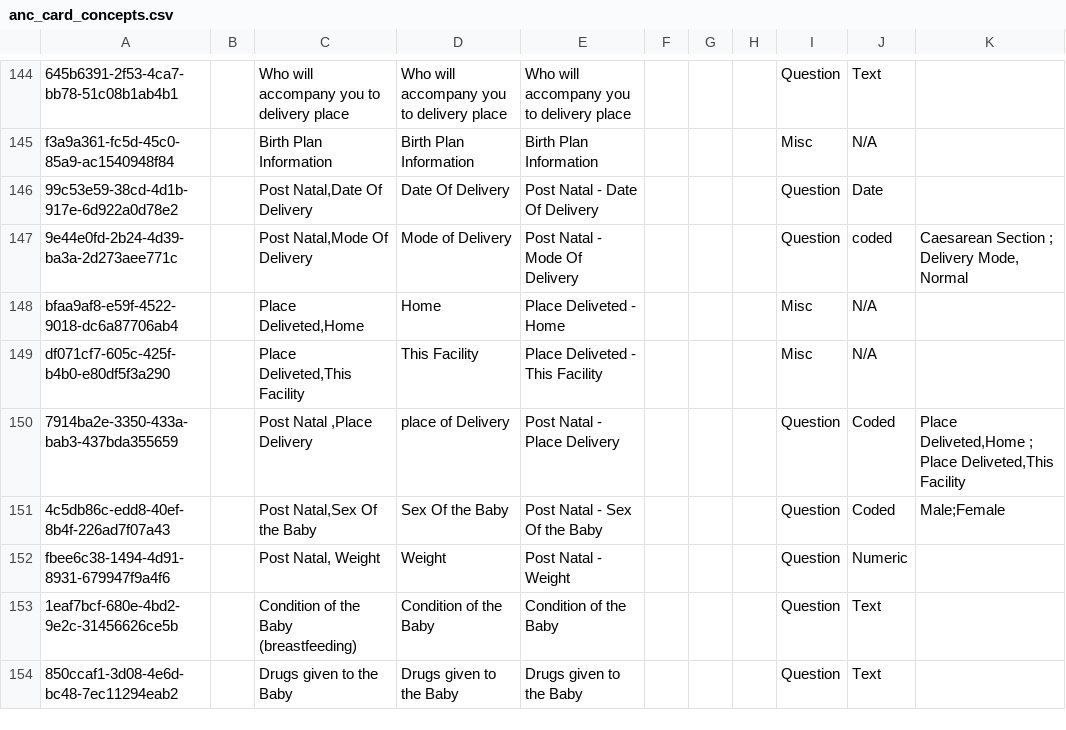
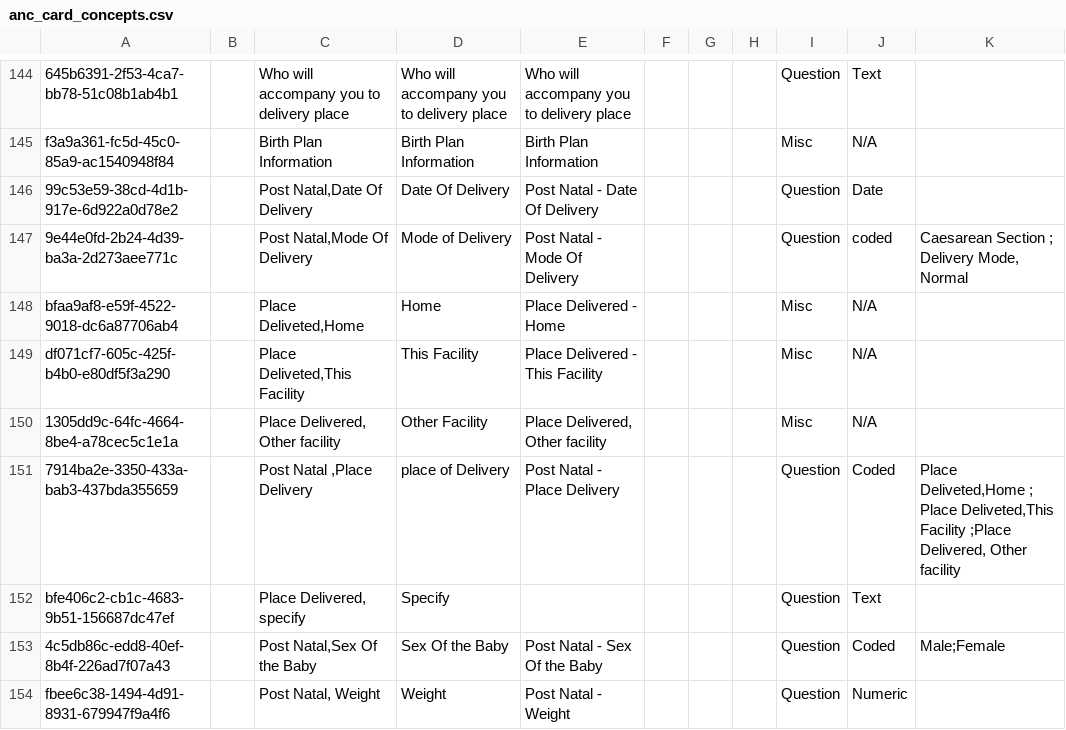
Before and after one commit to IntelliSOFT-Consulting/kspras_metadata, a CSV file: configuration/concepts/anc_card_concepts.csv, drawn as a sheet; only a part is shown, gaps mark what is left out; the shorter side is filled out with more unchanged rows; addresses are those after the commit; the diff names each change by its address in the sheet, - before the commit and + after, or states it on an @@ line.

Commit message:
added maternity and ANc concepts

```diff
--- a/configuration/concepts/anc_card_concepts.csv
+++ b/configuration/concepts/anc_card_concepts.csv
-E148: Place Deliveted - Home
+E148: Place Delivered - Home
-E149: Place Deliveted - This Facility
+E149: Place Delivered - This Facility
+row 150: 1305dd9c-64fc-4664-8be4-a78cec5c1e1a |  | Place Delivered, Other facility | Other Facility | Place Delivered, Other facility |  |  |  | Misc | N/A
-K151: …Deliveted,This Facility
+K151: …Deliveted,This Facility ;Place Delivered, Other facility
+row 152: bfe406c2-cb1c-4683-9b51-156687dc47ef |  | Place Delivered, specify | Specify |  |  |  |  | Question | Text
```
Also changed, not shown: configuration/concepts/anc_card_concept_set.csv, configuration/concepts/maternity_concept_set.csv.
